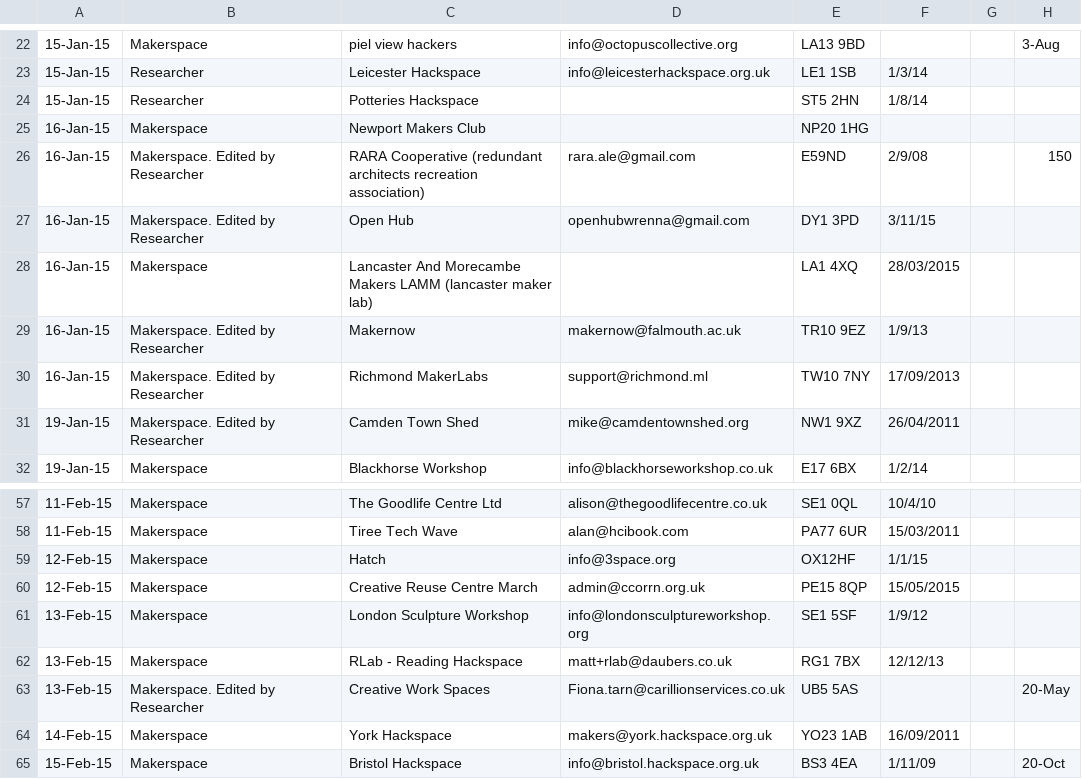
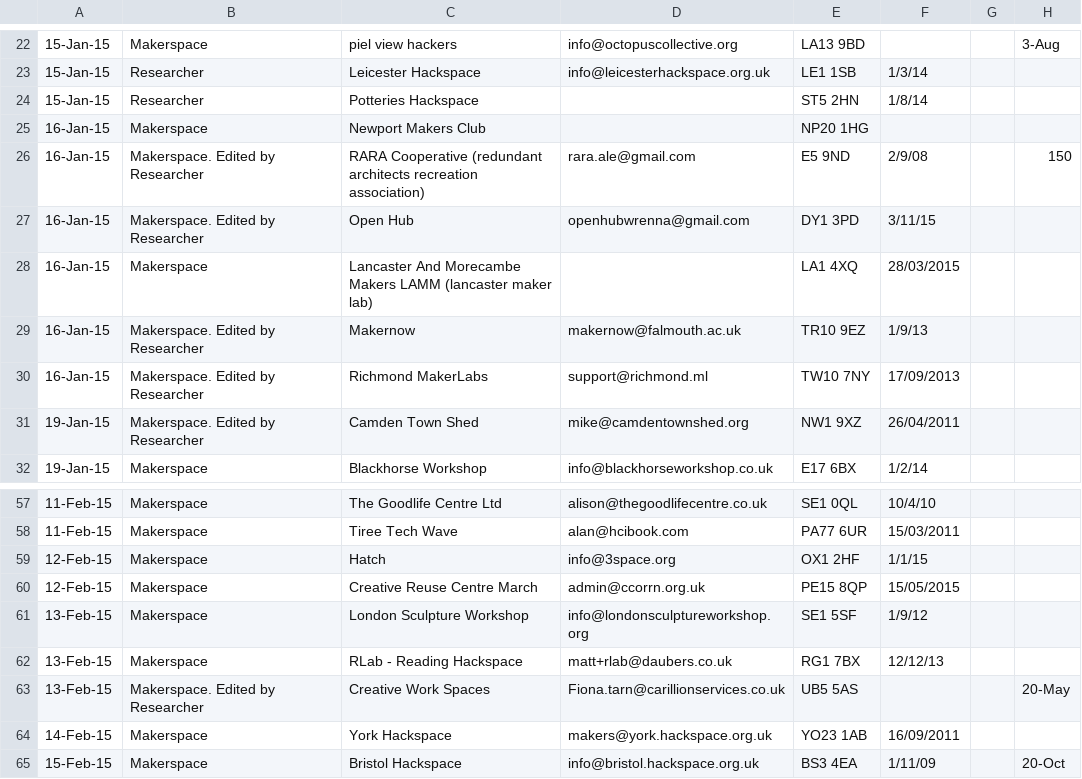
Before and after one commit to jleetutorial/python-spark-tutorial, a CSV file: in/uk-market-spaces-identifiable-data.csv, drawn as a sheet; only a part is shown, gaps mark what is left out; the diff names each change by its address in the sheet, - before the commit and + after, or states it on an @@ line.

Commit message:
fix UkMarketSpaces

```diff
--- a/in/uk-market-spaces-identifiable-data.csv
+++ b/in/uk-market-spaces-identifiable-data.csv
-E26: E59ND
+E26: E5 9ND
-E59: OX12HF
+E59: OX1 2HF
```
Also changed, not shown: 2 other files.
